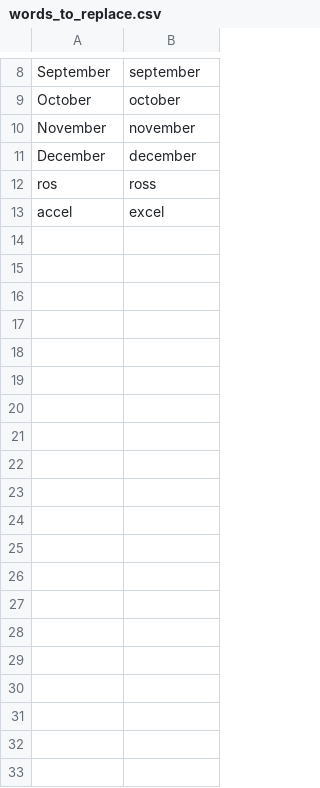
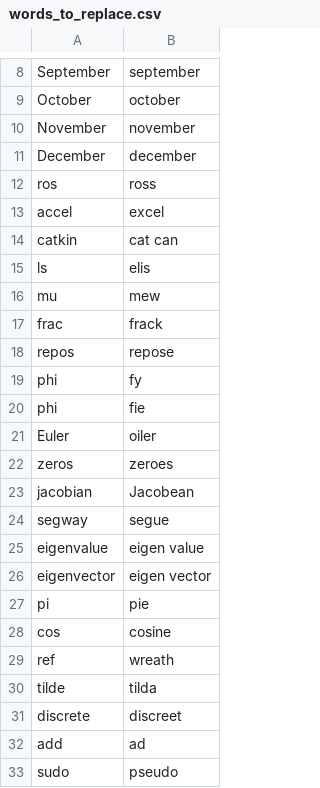
Before and after one commit to rbridges12/linux-config, a CSV file: user/knausj_talon/settings/words_to_replace.csv, drawn as a sheet; only a part is shown, gaps mark what is left out.

```diff
--- a/user/knausj_talon/settings/words_to_replace.csv
+++ b/user/knausj_talon/settings/words_to_replace.csv
@@ -13 +13,21 @@ ros,ross
 accel,excel
+catkin,cat can
+ls,elis
+mu,mew
+frac,frack
+repos,repose
+phi,fy
+phi,fie
+Euler,oiler
+zeros,zeroes
+jacobian,Jacobean
+segway,segue
+eigenvalue,eigen value
+eigenvector,eigen vector
+pi,pie
+cos,cosine
+ref,wreath
+tilde,tilda
+discrete,discreet
+add,ad
+sudo,pseudo
```
Also changed, not shown: user/knausj_talon/settings/additional_words.csv, 11 other files.
